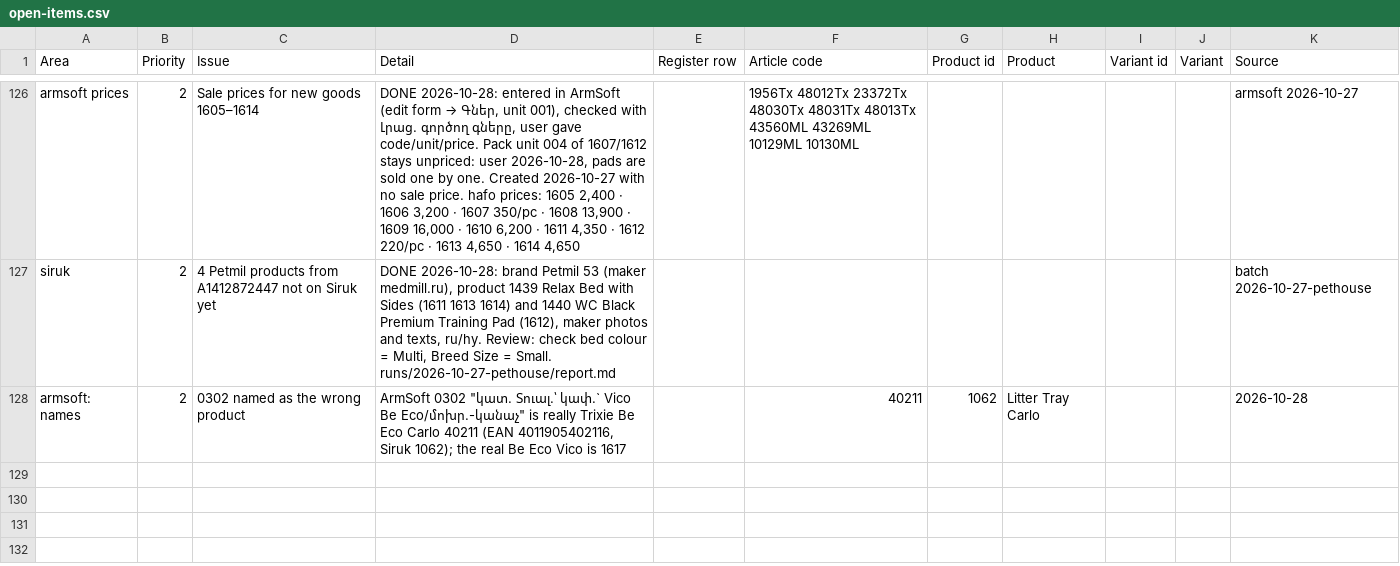
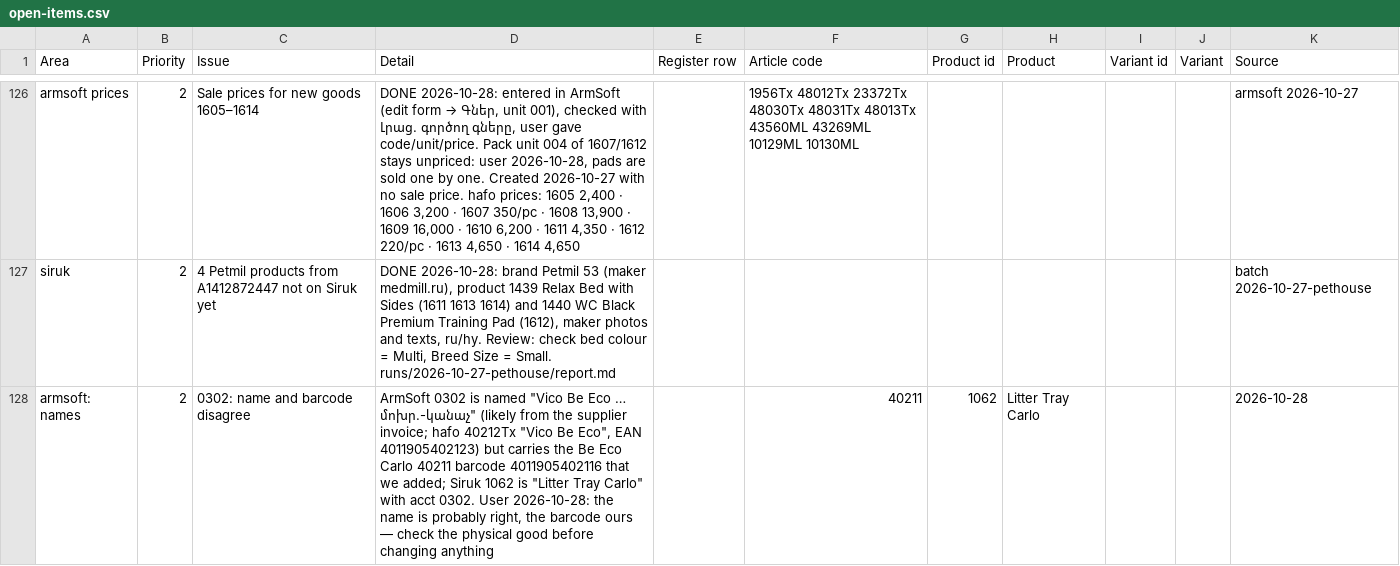
Before and after one commit to EricKhosro/siruk-claude, a CSV file: state/open-items.csv, drawn as a sheet; only a part is shown, gaps mark what is left out.

```diff
--- a/state/open-items.csv
+++ b/state/open-items.csv
@@ -127,2 +127,2 @@ armsoft prices,2,Sale prices for new goods 1605–1614,"DONE 2026-10-28: entered
 siruk,2,4 Petmil products from A1412872447 not on Siruk yet,"DONE 2026-10-28: brand Petmil 53 (maker medmill.ru), product 1439 Relax Bed with Sides (1611 1613 1614) and 1440 WC Black Premium Training Pad (1612), maker photos and texts, ru/hy. Review: check bed colour = Multi, Breed Size = Small. runs/2026-10-27-pethouse/report.md",,,,,,,batch 2026-10-27-pethouse
-armsoft: names,2,0302 named as the wrong product,"ArmSoft 0302 ""կատ. Տուալ.՝ կափ.` Vico Be Eco/մոխր.-կանաչ"" is really Trixie Be Eco Carlo 40211 (EAN 4011905402116, Siruk 1062); the real Be Eco Vico is 1617",,40211,1062,Litter Tray Carlo,,,2026-10-28
+armsoft: names,2,0302: name and barcode disagree,"ArmSoft 0302 is named ""Vico Be Eco … մոխր.-կանաչ"" (likely from the supplier invoice; hafo 40212Tx ""Vico Be Eco"", EAN 4011905402123) but carries the Be Eco Carlo 40211 barcode 4011905402116 that we added; Siruk 1062 is ""Litter Tray Carlo"" with acct 0302. User 2026-10-28: the name is probably right, the barcode ours — check the physical good before changing anything",,40211,1062,Litter Tray Carlo,,,2026-10-28
```
